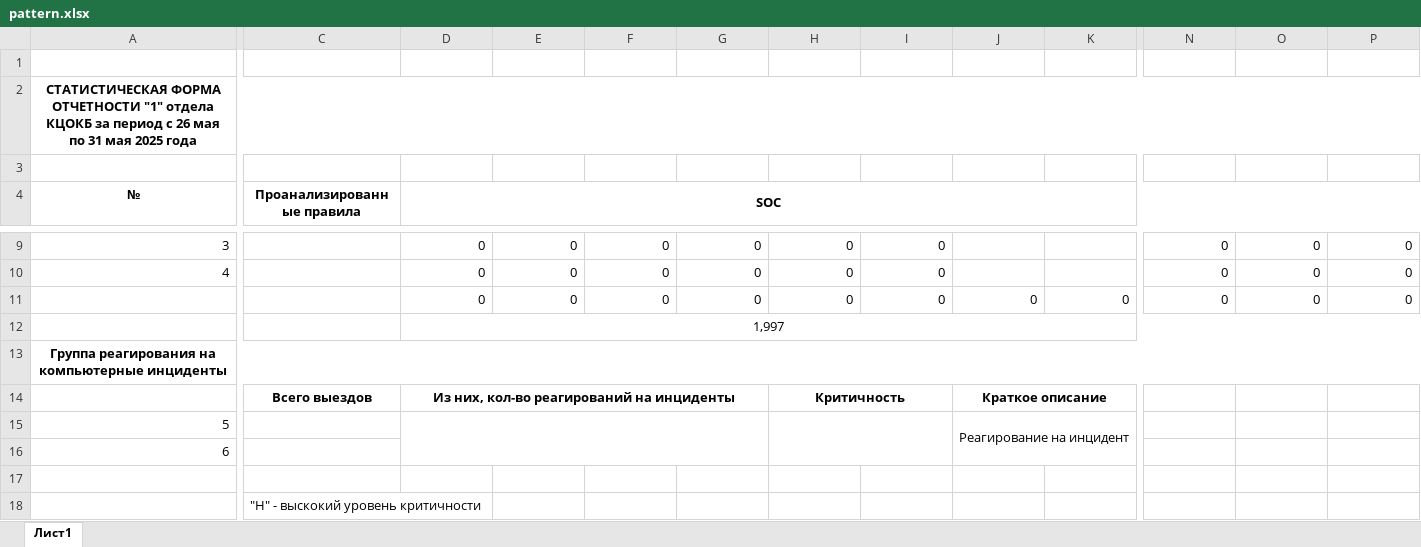
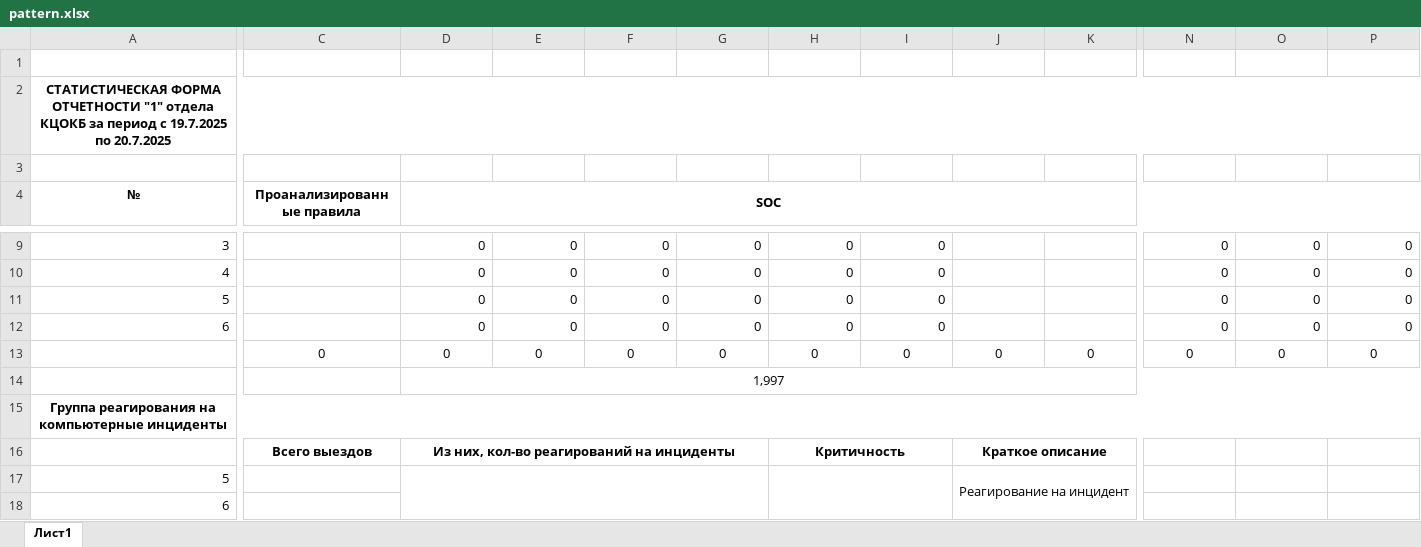
Before and after one commit to Ularik/soc_reports, an Excel workbook: reports/stat_rep_template/pattern.xlsx, sheet Лист1, drawn as a sheet; only a part is shown, gaps mark what is left out; the shorter side is filled out with more unchanged rows; values as stored, in another font and other column widths than the file's, no borders; addresses are those after the commit; rows hold the shown columns only; the diff covers the shown part only; the diff names each change by its address in the sheet, - before the commit and + after, or states it on an @@ line.

Commit message:
fix static reports-func

```diff
--- a/reports/stat_rep_template/pattern.xlsx (sheet Лист1)
+++ b/reports/stat_rep_template/pattern.xlsx (sheet Лист1)
-A2 (№): …период с 26 мая по 31 мая 2025 года
+A2 (№): …период с 19.7.2025 по 20.7.2025
+row 11: 5 |  | 0 | 0 | 0 | 0 | 0 | 0 |  |  | 0 | 0 | 0
+row 12: 6 |  | 0 | 0 | 0 | 0 | 0 | 0 |  |  | 0 | 0 | 0
-C13 (Проанализированные правила): (empty)
+C13 (Проанализированные правила): 0
-D13:P13 alignment: right
+D13:P13 alignment: center
```
Also changed, not shown: cell formats elsewhere in this sheet, formulas that keep their value, 5 other files.
